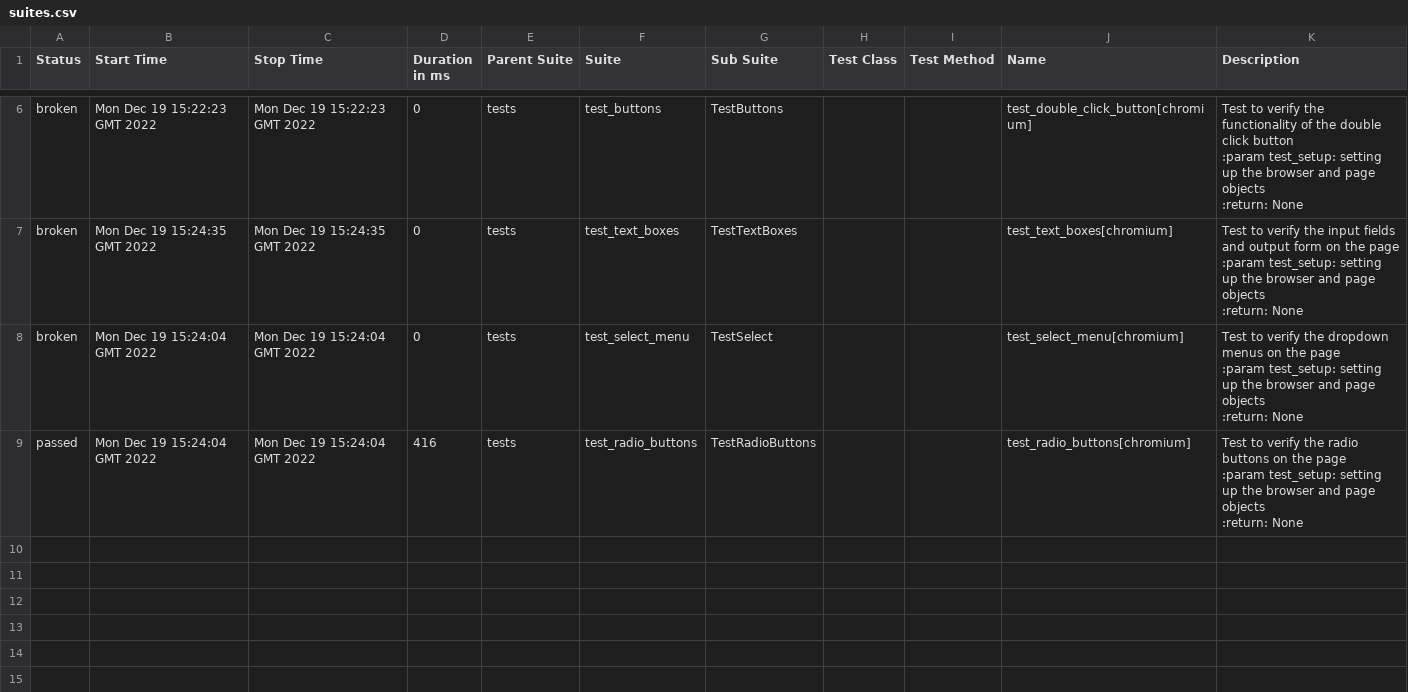
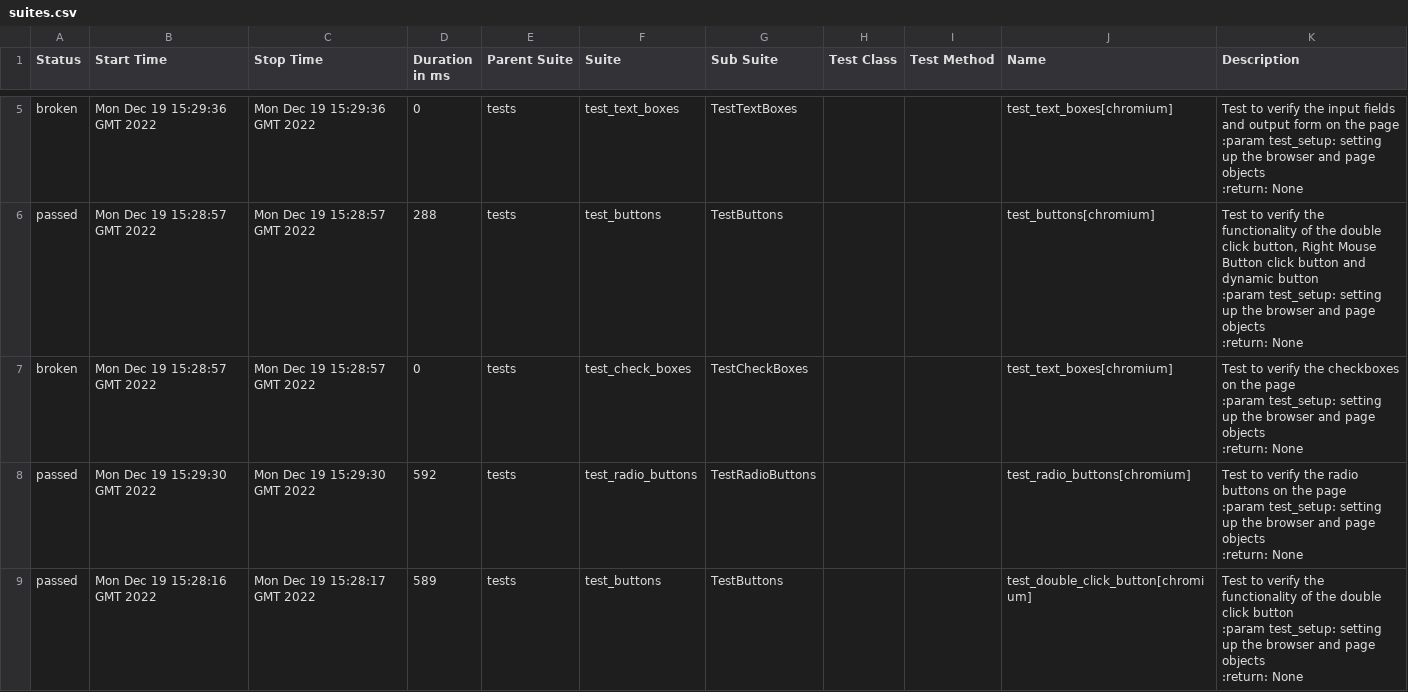
Before and after one commit to Diankavoy19/playwright_pytest_demo, a CSV file: data/suites.csv, drawn as a sheet; only a part is shown, gaps mark what is left out; the diff covers the shown part only.

```diff
--- a/data/suites.csv
+++ b/data/suites.csv
@@ -19,16 +14,21 @@
-"broken","Mon Dec 19 15:22:23 GMT 2022","Mon Dec 19 15:22:23 GMT 2022","0","tests","test_buttons","TestButtons","","","test_double_click_button[chromium]","Test to verify the functionality of the double click button
-        :param test_setup: setting up the browser and page objects
-        :return: None
-        "
-"broken","Mon Dec 19 15:24:35 GMT 2022","Mon Dec 19 15:24:35 GMT 2022","0","tests","test_text_boxes","TestTextBoxes","","","test_text_boxes[chromium]"," Test to verify the input fields and output form on the page
-        :param test_setup: setting up the browser and page objects
-        :return: None
-        "
-"broken","Mon Dec 19 15:24:04 GMT 2022","Mon Dec 19 15:24:04 GMT 2022","0","tests","test_select_menu","TestSelect","","","test_select_menu[chromium]"," Test to verify the dropdown menus on the page
-        :param test_setup: setting up the browser and page objects
-        :return: None
-        "
-"passed","Mon Dec 19 15:24:04 GMT 2022","Mon Dec 19 15:24:04 GMT 2022","416","tests","test_radio_buttons","TestRadioButtons","","","test_radio_buttons[chromium]"," Test to verify the radio buttons on the page
-        :param test_setup: setting up the browser and page objects
-        :return: None
-        "
+"broken","Mon Dec 19 15:29:36 GMT 2022","Mon Dec 19 15:29:36 GMT 2022","0","tests","test_text_boxes","TestTextBoxes","","","test_text_boxes[chromium]"," Test to verify the input fields and output form on the page
+        :param test_setup: setting up the browser and page objects
+        :return: None
+        "
+"passed","Mon Dec 19 15:28:57 GMT 2022","Mon Dec 19 15:28:57 GMT 2022","288","tests","test_buttons","TestButtons","","","test_buttons[chromium]"," Test to verify the functionality of the double click button, Right Mouse Button click button and
+        dynamic button
+        :param test_setup: setting up the browser and page objects
+        :return: None
+        "
+"broken","Mon Dec 19 15:28:57 GMT 2022","Mon Dec 19 15:28:57 GMT 2022","0","tests","test_check_boxes","TestCheckBoxes","","","test_text_boxes[chromium]"," Test to verify the checkboxes on the page
+        :param test_setup: setting up the browser and page objects
+        :return: None
+        "
+"passed","Mon Dec 19 15:29:30 GMT 2022","Mon Dec 19 15:29:30 GMT 2022","592","tests","test_radio_buttons","TestRadioButtons","","","test_radio_buttons[chromium]"," Test to verify the radio buttons on the page
+        :param test_setup: setting up the browser and page objects
+        :return: None
+        "
+"passed","Mon Dec 19 15:28:16 GMT 2022","Mon Dec 19 15:28:17 GMT 2022","589","tests","test_buttons","TestButtons","","","test_double_click_button[chromium]","Test to verify the functionality of the double click button
+        :param test_setup: setting up the browser and page objects
+        :return: None
+        "
```
Also changed, not shown: 1 added row, 2 removed rows and 9 edited cells elsewhere in this file, 42 other files.
